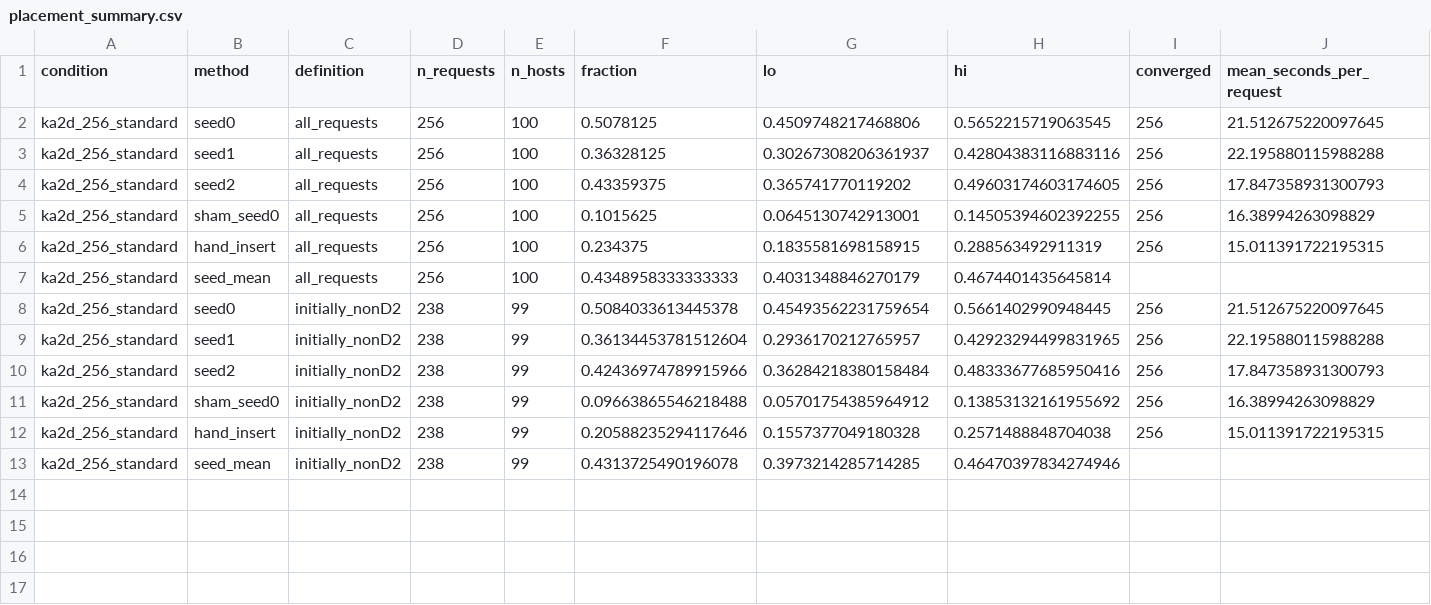
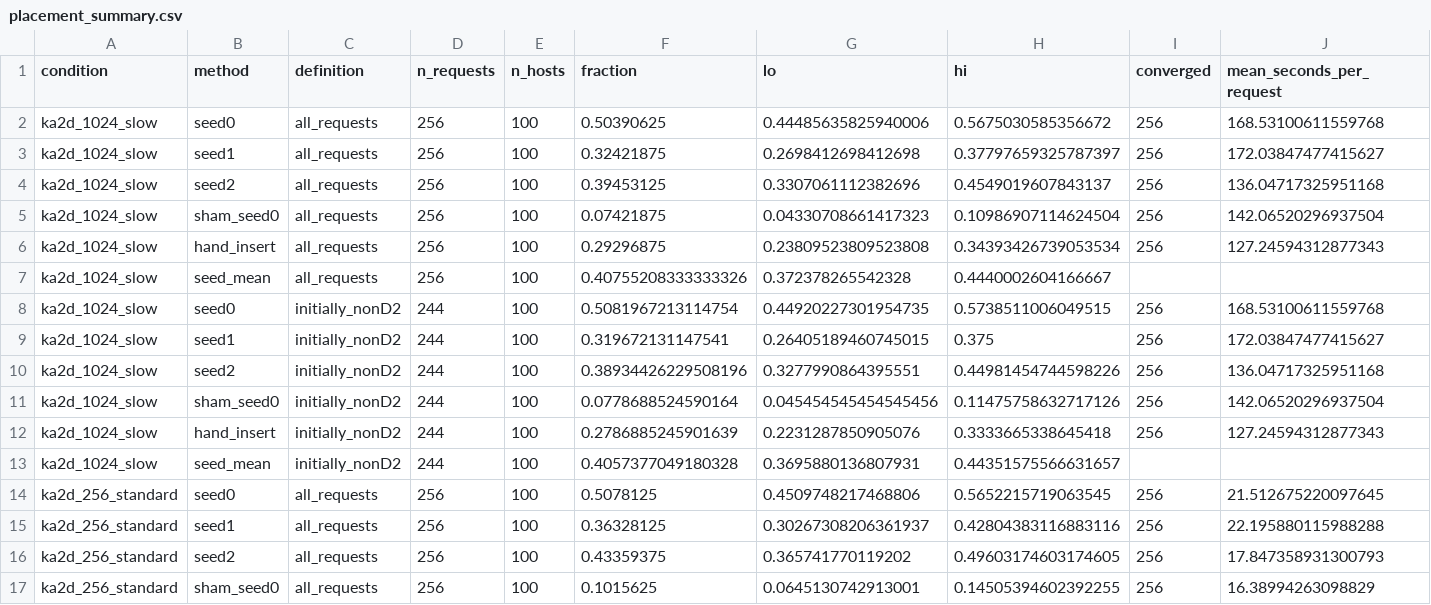
Before and after one commit to chilalaabubakar/IDL-PROJECT, a CSV file: results/kaggle_gap2_kaggle_remaining_20261101-220126Z/study/placement_summary.csv, drawn as a sheet; only a part is shown; the shorter side is filled out with more unchanged rows.

```diff
--- a/results/kaggle_gap2_kaggle_remaining_20261101-220126Z/study/placement_summary.csv
+++ b/results/kaggle_gap2_kaggle_remaining_20261101-220126Z/study/placement_summary.csv
@@ -1,2 +1,14 @@
 condition,method,definition,n_requests,n_hosts,fraction,lo,hi,converged,mean_seconds_per_request
+ka2d_1024_slow,seed0,all_requests,256,100,0.50390625,0.44485635825940006,0.5675030585356672,256,168.53100611559768
+ka2d_1024_slow,seed1,all_requests,256,100,0.32421875,0.2698412698412698,0.37797659325787397,256,172.03847477415627
+ka2d_1024_slow,seed2,all_requests,256,100,0.39453125,0.3307061112382696,0.4549019607843137,256,136.04717325951168
+ka2d_1024_slow,sham_seed0,all_requests,256,100,0.07421875,0.04330708661417323,0.10986907114624504,256,142.06520296937504
+ka2d_1024_slow,hand_insert,all_requests,256,100,0.29296875,0.23809523809523808,0.34393426739053534,256,127.24594312877343
+ka2d_1024_slow,seed_mean,all_requests,256,100,0.40755208333333326,0.372378265542328,0.4440002604166667,,
+ka2d_1024_slow,seed0,initially_nonD2,244,100,0.5081967213114754,0.44920227301954735,0.5738511006049515,256,168.53100611559768
+ka2d_1024_slow,seed1,initially_nonD2,244,100,0.319672131147541,0.26405189460745015,0.375,256,172.03847477415627
+ka2d_1024_slow,seed2,initially_nonD2,244,100,0.38934426229508196,0.3277990864395551,0.44981454744598226,256,136.04717325951168
+ka2d_1024_slow,sham_seed0,initially_nonD2,244,100,0.0778688524590164,0.045454545454545456,0.11475758632717126,256,142.06520296937504
+ka2d_1024_slow,hand_insert,initially_nonD2,244,100,0.2786885245901639,0.2231287850905076,0.3333665338645418,256,127.24594312877343
+ka2d_1024_slow,seed_mean,initially_nonD2,244,100,0.4057377049180328,0.3695880136807931,0.44351575566631657,,
 ka2d_256_standard,seed0,all_requests,256,100,0.5078125,0.4509748217468806,0.5652215719063545,256,21.512675220097645
```
Also changed, not shown: results/kaggle_gap2_kaggle_remaining_20261101-220126Z/study/paired_contrasts.csv, 2 other files.
